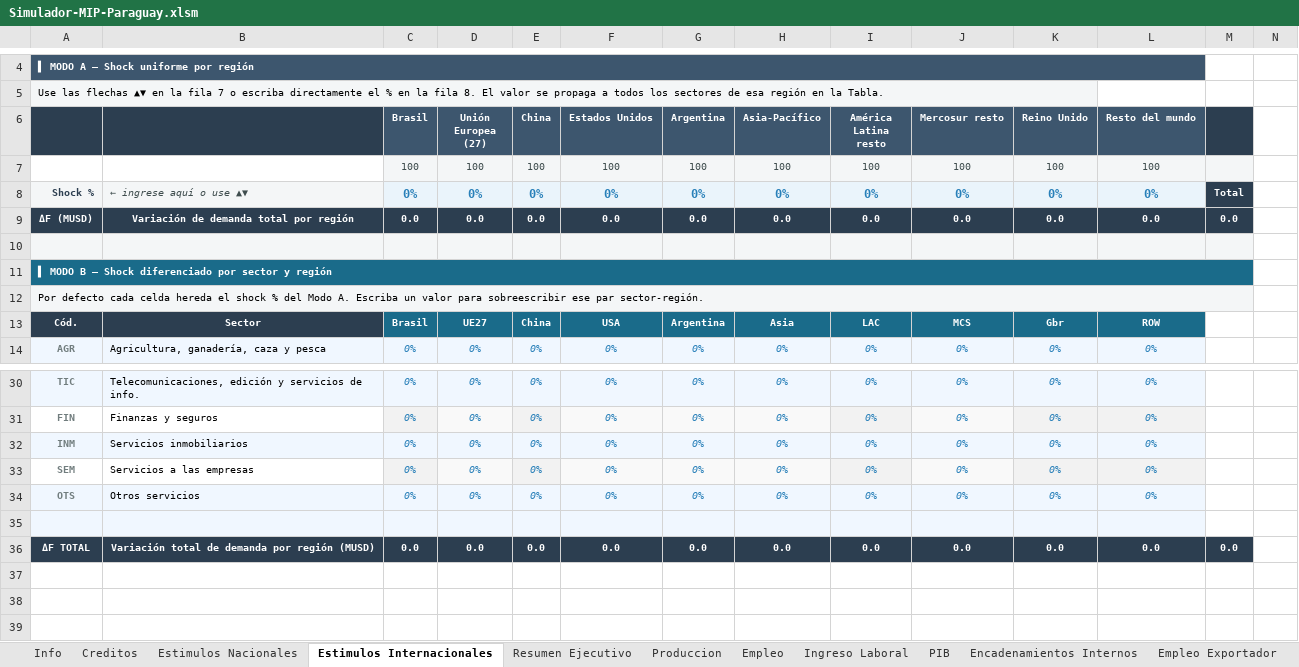
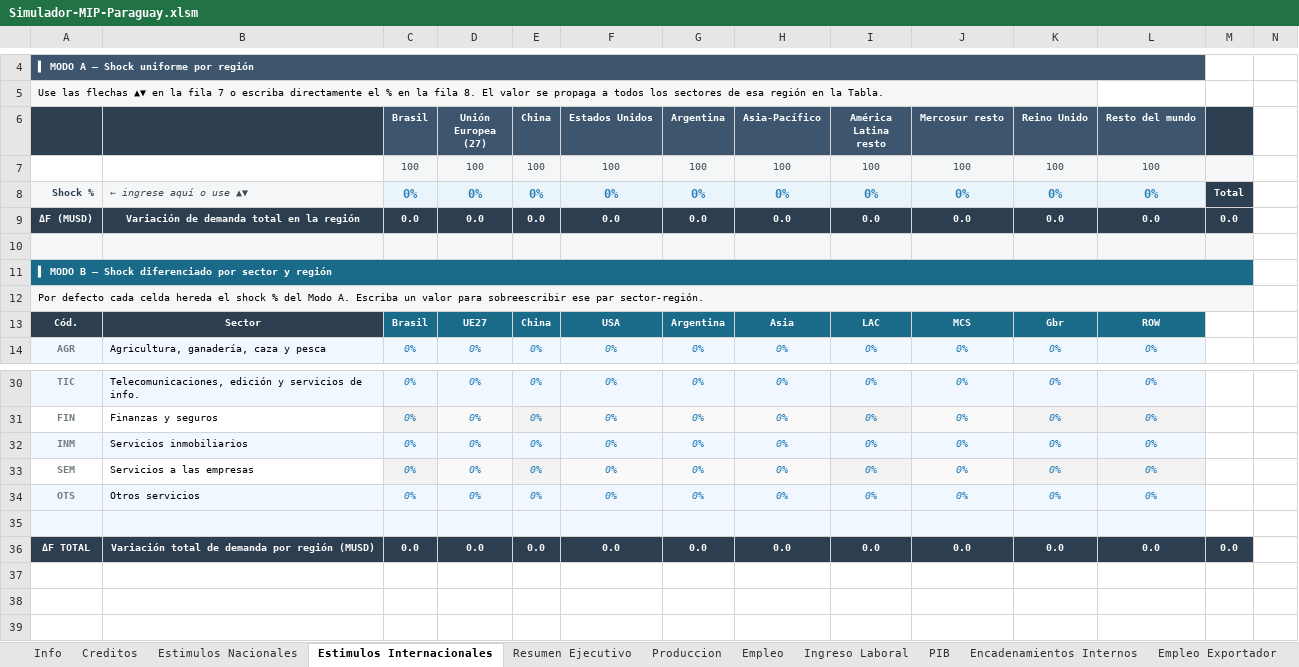
Before and after one commit to nicogarrido/Simulador-Paraguay, an Excel workbook: docs/simulador/Simulador-MIP-Paraguay.xlsm, sheet Estimulos Internacionales, drawn as a sheet; only a part is shown, gaps mark what is left out; values as stored, in another font and other column widths than the file's, no borders; charts and pictures not drawn; rows hold the shown columns only; the diff names each change by its address in the sheet, - before the commit and + after, or states it on an @@ line.

```diff
--- a/docs/simulador/Simulador-MIP-Paraguay.xlsm (sheet Estimulos Internacionales)
+++ b/docs/simulador/Simulador-MIP-Paraguay.xlsm (sheet Estimulos Internacionales)
-B9: Variación de demanda total por región
+B9: Variación de demanda total en la región
+row 37: (empty)
```
Also changed, not shown: sheet Creditos, formulas that keep their value, charts or pictures, simulador/Simulador-MIP-Paraguay.xlsm, 49 other files.
